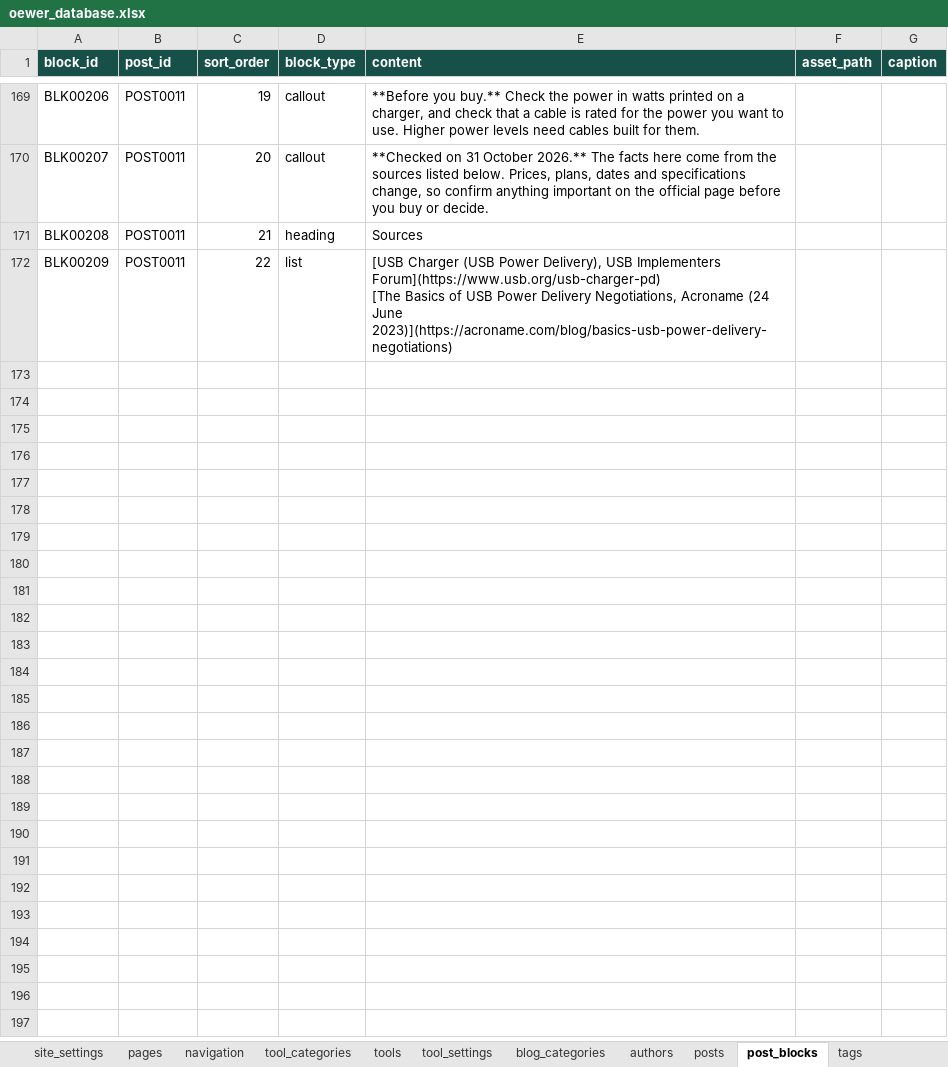
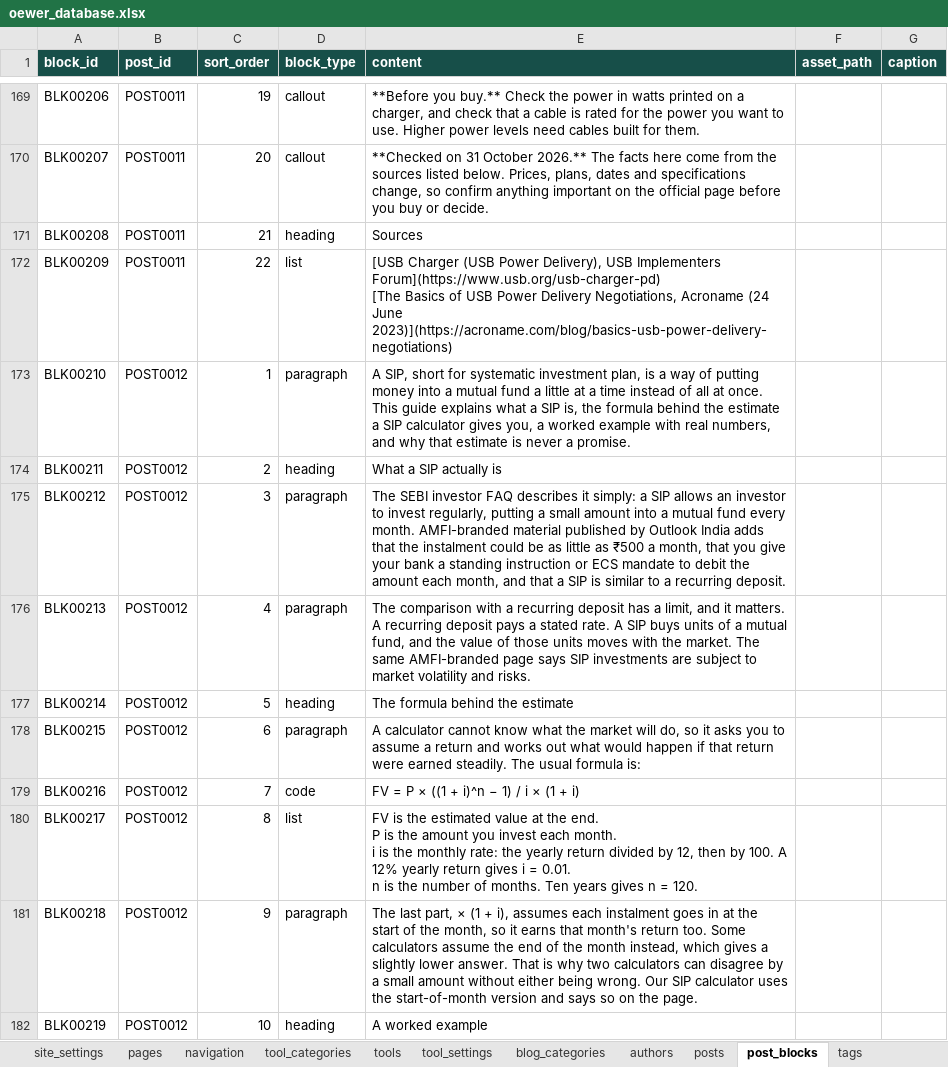
Before and after one commit to oewersolutions/oewer-tools, an Excel workbook: data/oewer_database.xlsx, sheet post_blocks, drawn as a sheet; only a part is shown, gaps mark what is left out; values as stored, in another font and other column widths than the file's, no borders; ↵ is a line break in a cell; the diff covers the shown part only; the diff names each change by its address in the sheet, - before the commit and + after, or states it on an @@ line.

```diff
--- a/data/oewer_database.xlsx (sheet post_blocks)
+++ b/data/oewer_database.xlsx (sheet post_blocks)
+row 173: BLK00210 | POST0012 | 1 | paragraph | A SIP, short for systematic investment plan, is a way of putting money into a mutual fund a little at a time instead of all at once. This guide explains what a SIP is, the formula behind the estimate a SIP calculator gives you, a worked example with real numbers, and why that estimate is never a promise.
+row 174: BLK00211 | POST0012 | 2 | heading | What a SIP actually is
+row 175: BLK00212 | POST0012 | 3 | paragraph | The SEBI investor FAQ describes it simply: a SIP allows an investor to invest regularly, putting a small amount into a mutual fund every month. AMFI-branded material published by Outlook India adds that the instalment could be as little as ₹500 a month, that you give your bank a standing instruction or ECS mandate to debit the amount each month, and that a SIP is similar to a recurring deposit.
+row 176: BLK00213 | POST0012 | 4 | paragraph | The comparison with a recurring deposit has a limit, and it matters. A recurring deposit pays a stated rate. A SIP buys units of a mutual fund, and the value of those units moves with the market. The same AMFI-branded page says SIP investments are subject to market volatility and risks.
+row 177: BLK00214 | POST0012 | 5 | heading | The formula behind the estimate
+row 178: BLK00215 | POST0012 | 6 | paragraph | A calculator cannot know what the market will do, so it asks you to assume a return and works out what would happen if that return were earned steadily. The usual formula is:
+row 179: BLK00216 | POST0012 | 7 | code | FV = P × ((1 + i)^n − 1) / i × (1 + i)
+row 180: BLK00217 | POST0012 | 8 | list | FV is the estimated value at the end. ↵ P is the amount you invest each month. ↵ i is the monthly rate: the yearly return divided by 12, then by 100. A 12% yearly return gives i = 0.01. ↵ n is the number of months. Ten years gives n = 120.
+row 181: BLK00218 | POST0012 | 9 | paragraph | The last part, × (1 + i), assumes each instalment goes in at the start of the month, so it earns that month's return too. Some calculators assume the end of the month instead, which gives a slightly lower answer. That is why two calculators can disagree by a small amount without either being wrong. Our SIP calculator uses the start-of-month version and says so on the page.
+row 182: BLK00219 | POST0012 | 10 | heading | A worked example
```
Also changed, not shown: 39 added rows elsewhere in this sheet, sheet tool_settings, sheet posts, sheet tools, sheet post_tags, sheet seo_metadata, sheet tags, 14 other files.
